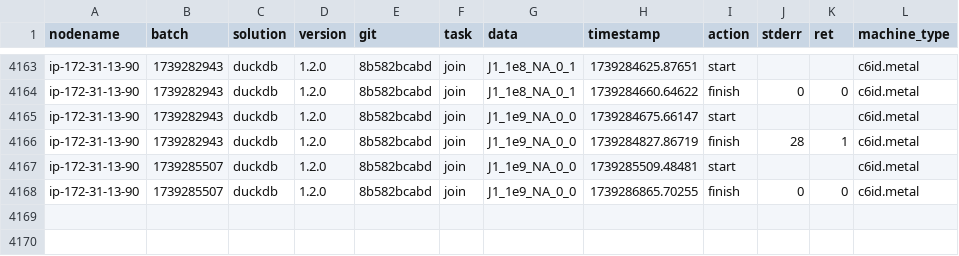
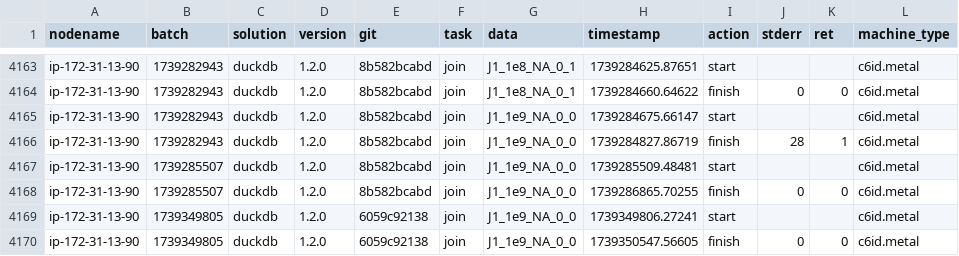
Before and after one commit to wudidapaopao/db-benchmark, a CSV file: logs.csv, drawn as a sheet; only a part is shown, gaps mark what is left out; the diff names each change by its address in the sheet, - before the commit and + after, or states it on an @@ line.

Commit message:
update duckdb timings to not create persistent table

```diff
--- a/logs.csv
+++ b/logs.csv
+row 4169: ip-172-31-13-90 | 1739349805 | duckdb | 1.2.0 | 6059c92138 | join | J1_1e9_NA_0_0 | 1739349806.27241 | start |  |  | c6id.metal
+row 4170: ip-172-31-13-90 | 1739349805 | duckdb | 1.2.0 | 6059c92138 | join | J1_1e9_NA_0_0 | 1739350547.56605 | finish | 0 | 0 | c6id.metal
```
Also changed, not shown: 5 other files.
